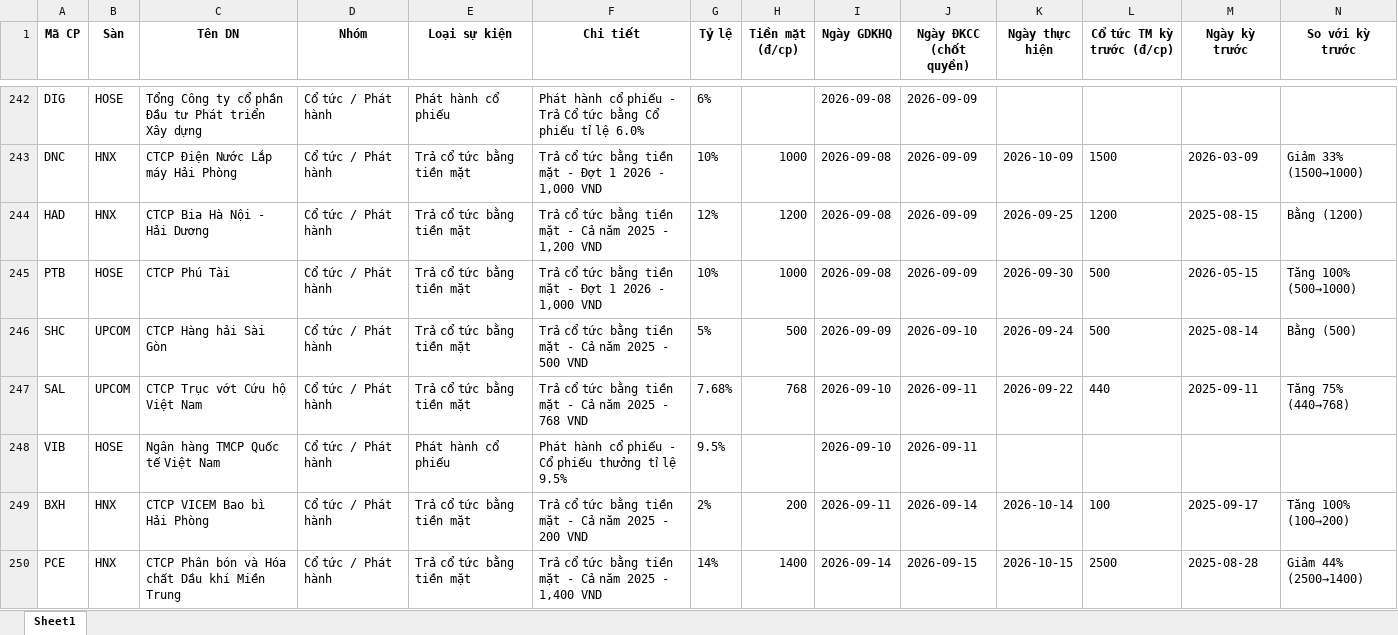
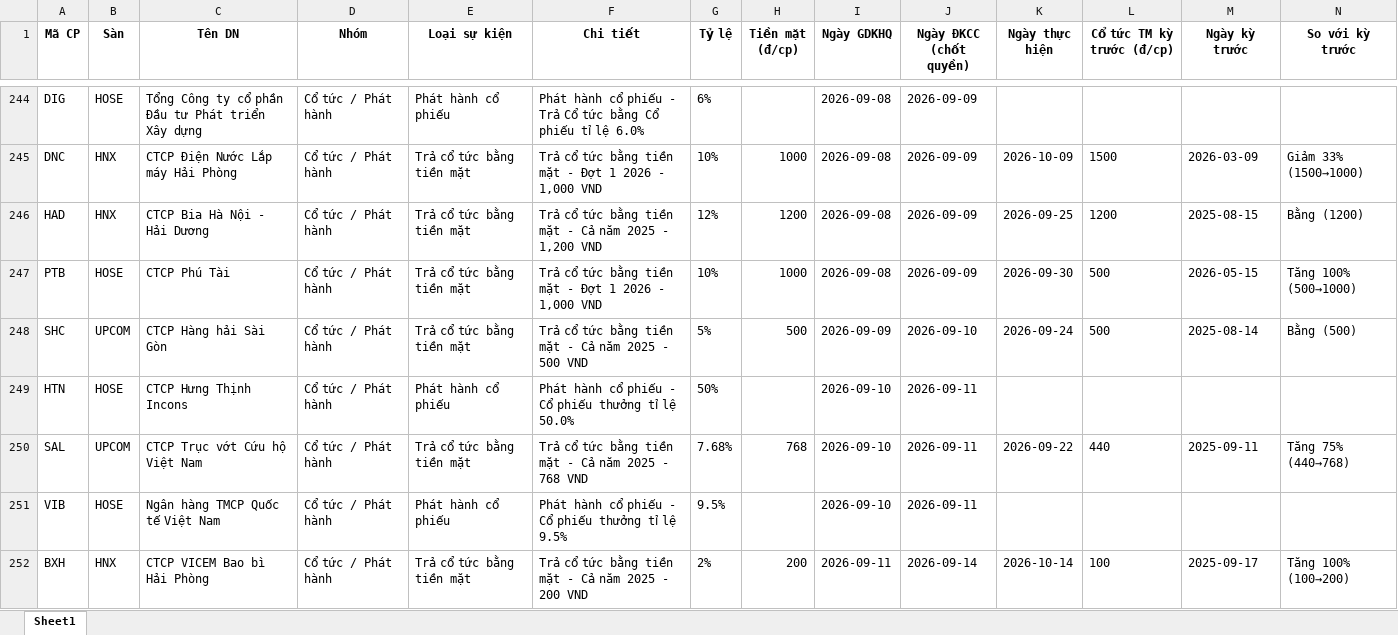
Before and after one commit to thanhungtrang2508-collab/TNKB, an Excel workbook: data/lich_su_kien.xlsx, sheet Sheet1, drawn as a sheet; only a part is shown, gaps mark what is left out; the shorter side is filled out with more unchanged rows; values as stored, in another font and other column widths than the file's, no borders; the diff covers the shown part only; the diff names each change by its address in the sheet, - before the commit and + after, or states it on an @@ line.

```diff
--- a/data/lich_su_kien.xlsx (sheet Sheet1)
+++ b/data/lich_su_kien.xlsx (sheet Sheet1)
+row 249: HTN | HOSE | CTCP Hưng Thịnh Incons | Cổ tức / Phát hành | Phát hành cổ phiếu | Phát hành cổ phiếu - Cổ phiếu thưởng tỉ lệ 50.0% | 50% |  | 2026-09-10 | 2026-09-11
```
Also changed, not shown: 10 added rows and 8 removed rows elsewhere in this sheet, 3 other files.
